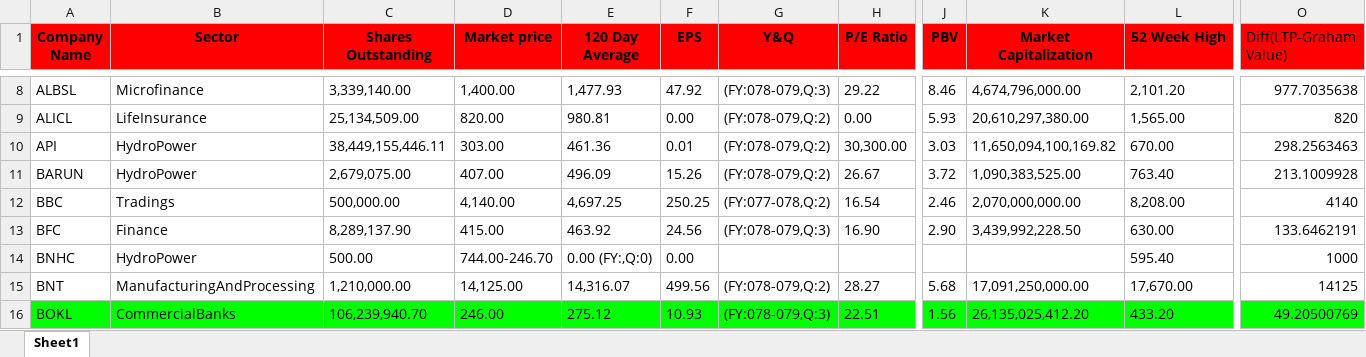
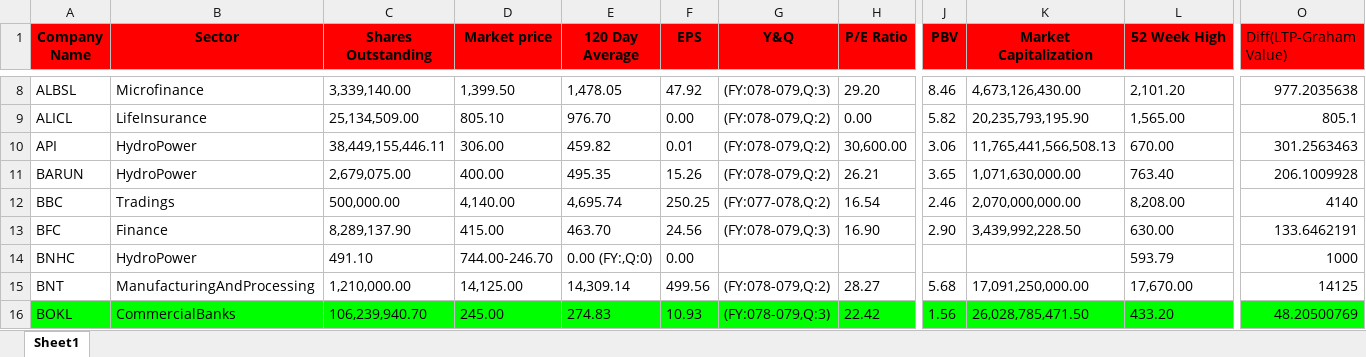
Before and after one commit to aryalsuman/Over-And-Undervalued-Stocks--NEPSE-, an Excel workbook: CalculationOfGrahamNumber.xlsx, sheet Sheet1, drawn as a sheet; only a part is shown, gaps mark what is left out; values as stored, in another font and other column widths than the file's, no borders; the diff covers the shown part only; the diff names each change by its address in the sheet, - before the commit and + after, or states it on an @@ line.

```diff
--- a/CalculationOfGrahamNumber.xlsx (sheet Sheet1)
+++ b/CalculationOfGrahamNumber.xlsx (sheet Sheet1)
-D8 (Market price): 1,400.00
+D8 (Market price): 1,399.50
-E8 (120 Day Average): 1,477.93
+E8 (120 Day Average): 1,478.05
-H8 (P/E Ratio): 29.22
+H8 (P/E Ratio): 29.20
-K8 (Market Capitalization): 4,674,796,000.00
+K8 (Market Capitalization): 4,673,126,430.00
-O8 (Diff(LTP-Graham Value)): 977.7035638
+O8 (Diff(LTP-Graham Value)): 977.2035638
-D9 (Market price): 820.00
+D9 (Market price): 805.10
-E9 (120 Day Average): 980.81
+E9 (120 Day Average): 976.70
-J9 (PBV): 5.93
+J9 (PBV): 5.82
-K9 (Market Capitalization): 20,610,297,380.00
+K9 (Market Capitalization): 20,235,793,195.90
-O9 (Diff(LTP-Graham Value)): 820
+O9 (Diff(LTP-Graham Value)): 805.1
-D10 (Market price): 303.00
+D10 (Market price): 306.00
-E10 (120 Day Average): 461.36
+E10 (120 Day Average): 459.82
-H10 (P/E Ratio): 30,300.00
+H10 (P/E Ratio): 30,600.00
-J10 (PBV): 3.03
+J10 (PBV): 3.06
-K10 (Market Capitalization): 11,650,094,100,169.82
+K10 (Market Capitalization): 11,765,441,566,508.13
-O10 (Diff(LTP-Graham Value)): 298.2563463
+O10 (Diff(LTP-Graham Value)): 301.2563463
-D11 (Market price): 407.00
+D11 (Market price): 400.00
-E11 (120 Day Average): 496.09
+E11 (120 Day Average): 495.35
-H11 (P/E Ratio): 26.67
+H11 (P/E Ratio): 26.21
-J11 (PBV): 3.72
+J11 (PBV): 3.65
-K11 (Market Capitalization): 1,090,383,525.00
+K11 (Market Capitalization): 1,071,630,000.00
-O11 (Diff(LTP-Graham Value)): 213.1009928
+O11 (Diff(LTP-Graham Value)): 206.1009928
-E12 (120 Day Average): 4,697.25
+E12 (120 Day Average): 4,695.74
-E13 (120 Day Average): 463.92
+E13 (120 Day Average): 463.70
-C14 (Shares Outstanding): 500.00
+C14 (Shares Outstanding): 491.10
-L14 (52 Week High): 595.40
+L14 (52 Week High): 593.79
-E15 (120 Day Average): 14,316.07
+E15 (120 Day Average): 14,309.14
-D16 (Market price): 246.00
+D16 (Market price): 245.00
-E16 (120 Day Average): 275.12
+E16 (120 Day Average): 274.83
-H16 (P/E Ratio): 22.51
+H16 (P/E Ratio): 22.42
-K16 (Market Capitalization): 26,135,025,412.20
+K16 (Market Capitalization): 26,028,785,471.50
-O16 (Diff(LTP-Graham Value)): 49.20500769
+O16 (Diff(LTP-Graham Value)): 48.20500769
```
Also changed, not shown: 911 edited cells and cell formats elsewhere in this sheet, 5 other files.
